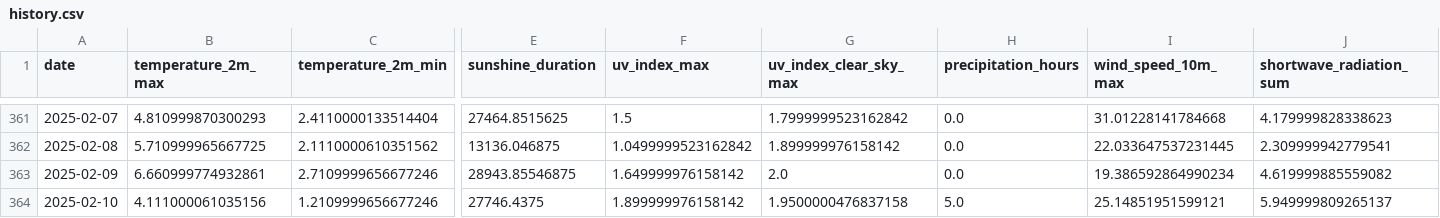
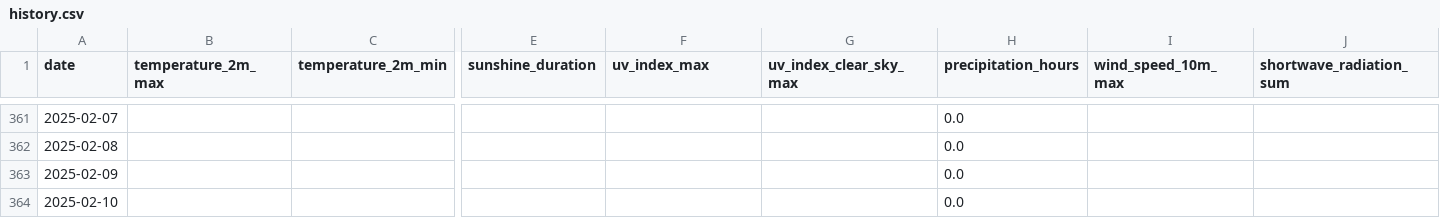
Before and after one commit to koaning/solah, a CSV file: data/history.csv, drawn as a sheet; only a part is shown, gaps mark what is left out; the diff covers the shown part only; the diff names each change by its address in the sheet, - before the commit and + after, or states it on an @@ line.

```diff
--- a/data/history.csv
+++ b/data/history.csv
-B361 (temperature_2m_max): 4.810999870300293
+B361 (temperature_2m_max): (empty)
-C361 (temperature_2m_min): 2.4110000133514404
+C361 (temperature_2m_min): (empty)
-E361 (sunshine_duration): 27464.8515625
+E361 (sunshine_duration): (empty)
-F361 (uv_index_max): 1.5
+F361 (uv_index_max): (empty)
-G361 (uv_index_clear_sky_max): 1.7999999523162842
+G361 (uv_index_clear_sky_max): (empty)
-I361 (wind_speed_10m_max): 31.01228141784668
+I361 (wind_speed_10m_max): (empty)
-J361 (shortwave_radiation_sum): 4.179999828338623
+J361 (shortwave_radiation_sum): (empty)
-B362 (temperature_2m_max): 5.710999965667725
+B362 (temperature_2m_max): (empty)
-C362 (temperature_2m_min): 2.1110000610351562
+C362 (temperature_2m_min): (empty)
-E362 (sunshine_duration): 13136.046875
+E362 (sunshine_duration): (empty)
-F362 (uv_index_max): 1.0499999523162842
+F362 (uv_index_max): (empty)
-G362 (uv_index_clear_sky_max): 1.899999976158142
+G362 (uv_index_clear_sky_max): (empty)
-I362 (wind_speed_10m_max): 22.033647537231445
+I362 (wind_speed_10m_max): (empty)
-J362 (shortwave_radiation_sum): 2.309999942779541
+J362 (shortwave_radiation_sum): (empty)
-B363 (temperature_2m_max): 6.660999774932861
+B363 (temperature_2m_max): (empty)
-C363 (temperature_2m_min): 2.7109999656677246
+C363 (temperature_2m_min): (empty)
-E363 (sunshine_duration): 28943.85546875
+E363 (sunshine_duration): (empty)
-F363 (uv_index_max): 1.649999976158142
+F363 (uv_index_max): (empty)
-G363 (uv_index_clear_sky_max): 2.0
+G363 (uv_index_clear_sky_max): (empty)
-I363 (wind_speed_10m_max): 19.386592864990234
+I363 (wind_speed_10m_max): (empty)
-J363 (shortwave_radiation_sum): 4.619999885559082
+J363 (shortwave_radiation_sum): (empty)
-B364 (temperature_2m_max): 4.111000061035156
+B364 (temperature_2m_max): (empty)
-C364 (temperature_2m_min): 1.2109999656677246
+C364 (temperature_2m_min): (empty)
-E364 (sunshine_duration): 27746.4375
+E364 (sunshine_duration): (empty)
-F364 (uv_index_max): 1.899999976158142
+F364 (uv_index_max): (empty)
-G364 (uv_index_clear_sky_max): 1.9500000476837158
+G364 (uv_index_clear_sky_max): (empty)
-H364 (precipitation_hours): 5.0
+H364 (precipitation_hours): 0.0
-I364 (wind_speed_10m_max): 25.14851951599121
+I364 (wind_speed_10m_max): (empty)
-J364 (shortwave_radiation_sum): 5.949999809265137
+J364 (shortwave_radiation_sum): (empty)
```
Also changed, not shown: 1 added row and 85 edited cells elsewhere in this file, data/merged.csv.
